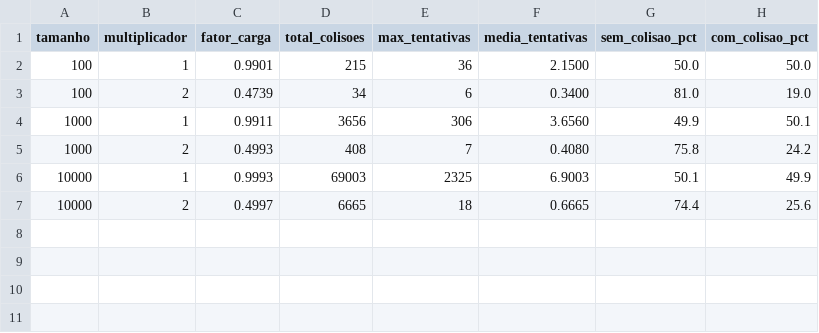
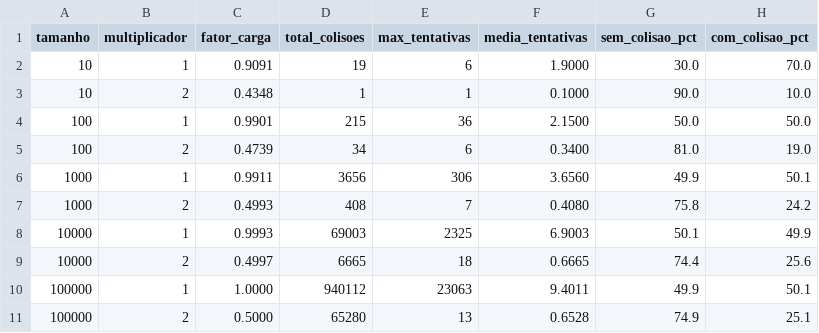
Before and after one commit to Bensadon/PyC-Compare, a CSV file: results/colisoes.csv, drawn as a sheet.

```diff
--- a/results/colisoes.csv
+++ b/results/colisoes.csv
@@ -1,2 +1,4 @@
 tamanho,multiplicador,fator_carga,total_colisoes,max_tentativas,media_tentativas,sem_colisao_pct,com_colisao_pct
+10,1,0.9091,19,6,1.9000,30.0,70.0
+10,2,0.4348,1,1,0.1000,90.0,10.0
 100,1,0.9901,215,36,2.1500,50.0,50.0
@@ -7 +9,3 @@ tamanho,multiplicador,fator_carga,total_colisoes,max_tentativas,media_tentativas
 10000,2,0.4997,6665,18,0.6665,74.4,25.6
+100000,1,1.0000,940112,23063,9.4011,49.9,50.1
+100000,2,0.5000,65280,13,0.6528,74.9,25.1
```
Also changed, not shown: results/resultados_c.csv, results/resultados_python_v2.csv, 24 other files.
